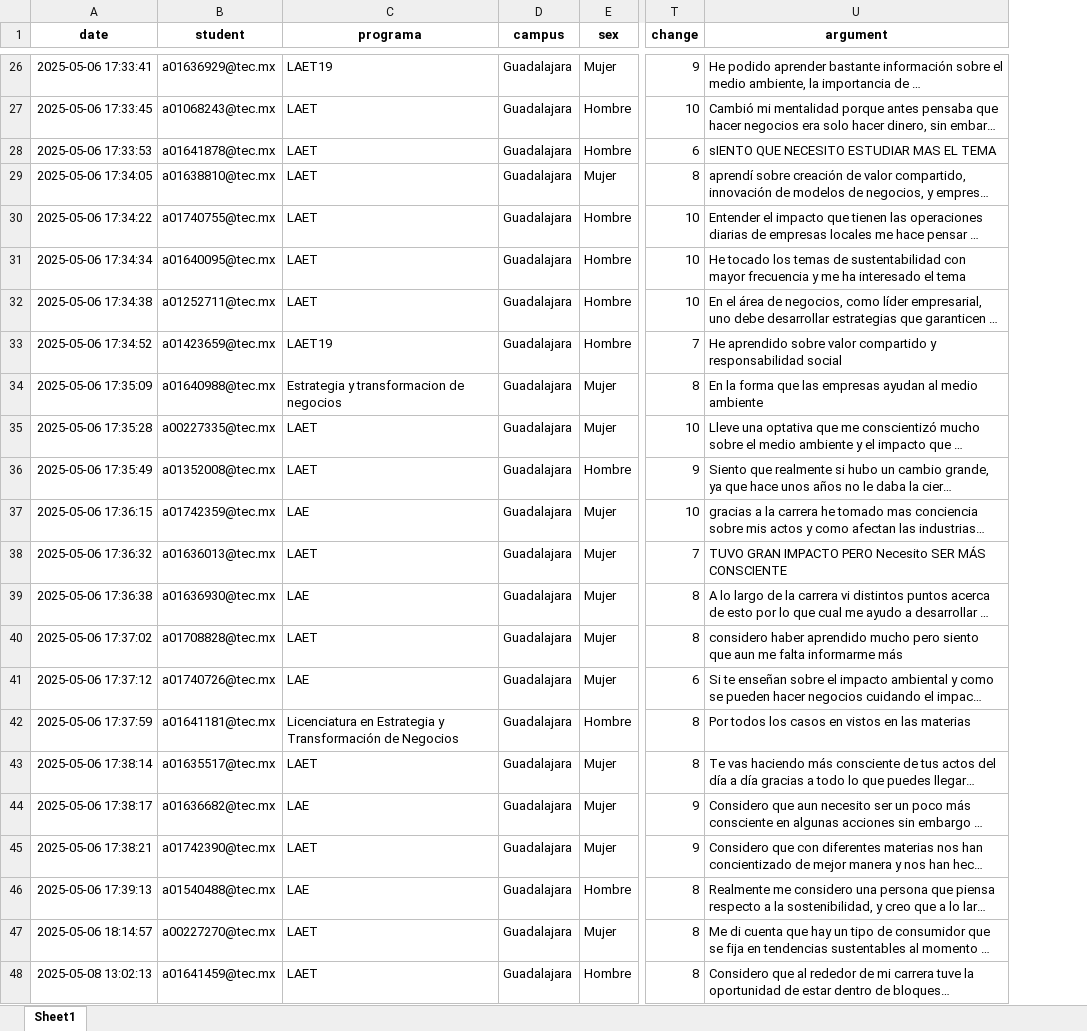
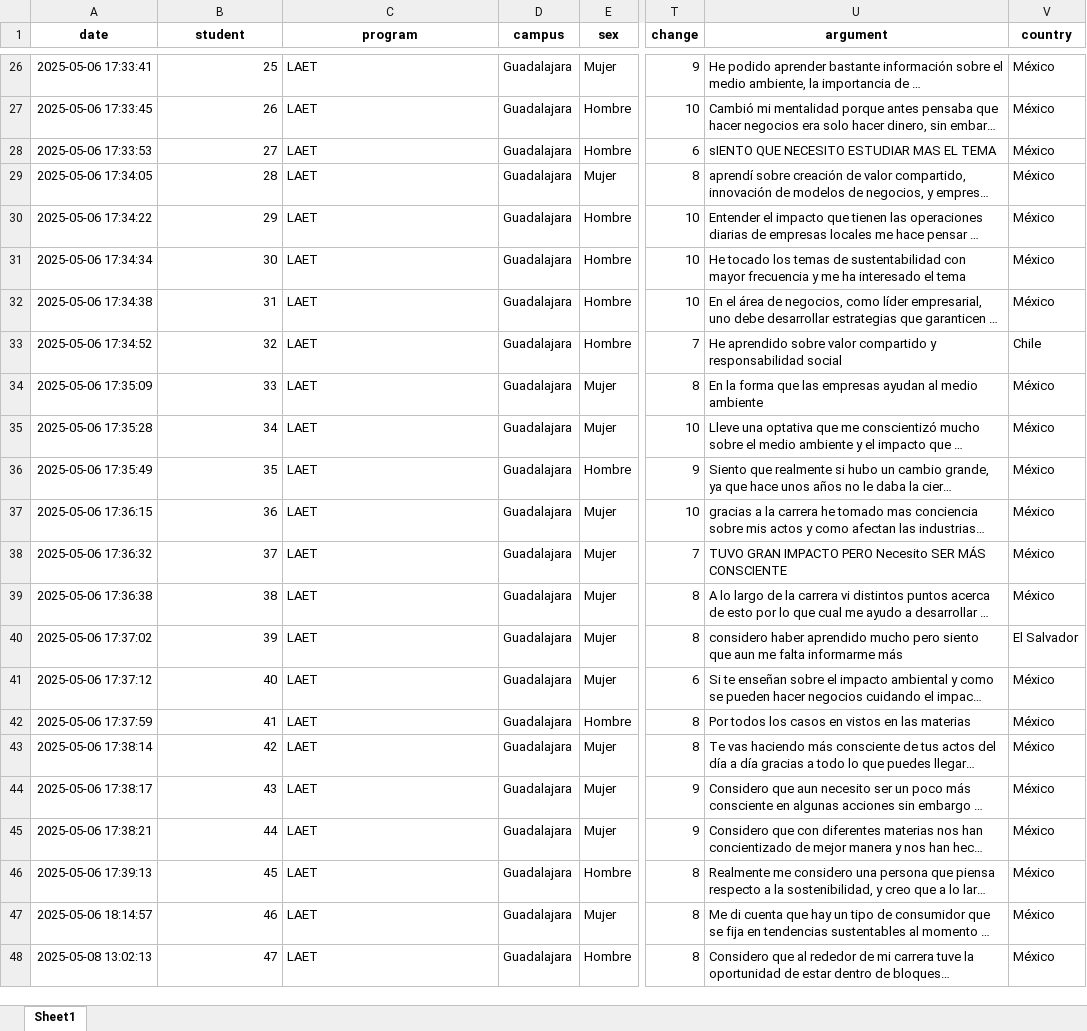
Before and after one commit to ivanps/Eco-Intelligence, an Excel workbook: data/Eco_Intel2_clean.xlsx, sheet Sheet1, drawn as a sheet; only a part is shown, gaps mark what is left out; long unchanged cells end in …; values as stored, in another font and other column widths than the file's, no borders; the diff covers the shown part only; the diff names each change by its address in the sheet, - before the commit and + after, or states it on an @@ line.

Commit message:
Update program in RLM.

```diff
--- a/data/Eco_Intel2_clean.xlsx (sheet Sheet1)
+++ b/data/Eco_Intel2_clean.xlsx (sheet Sheet1)
+column V (country), rows 26-48: México | México | México | México | México | México | México | Chile | México | México | México | México | México | México | El Salvador | México | México | México | México | México | México | México | México
-C1: programa
+C1: program
-B26 (student): a01636929@tec.mx
+B26 (student): 25
-C26 (program): LAET19
+C26 (program): LAET
-B27 (student): a01068243@tec.mx
+B27 (student): 26
-B28 (student): a01641878@tec.mx
+B28 (student): 27
-B29 (student): a01638810@tec.mx
+B29 (student): 28
-B30 (student): a01740755@tec.mx
+B30 (student): 29
-B31 (student): a01640095@tec.mx
+B31 (student): 30
-B32 (student): a01252711@tec.mx
+B32 (student): 31
-B33 (student): a01423659@tec.mx
+B33 (student): 32
-C33 (program): LAET19
+C33 (program): LAET
-B34 (student): a01640988@tec.mx
+B34 (student): 33
-C34 (program): Estrategia y transformacion de negocios
+C34 (program): LAET
-B35 (student): a00227335@tec.mx
+B35 (student): 34
-B36 (student): a01352008@tec.mx
+B36 (student): 35
-B37 (student): a01742359@tec.mx
+B37 (student): 36
-C37 (program): LAE
+C37 (program): LAET
-B38 (student): a01636013@tec.mx
+B38 (student): 37
-B39 (student): a01636930@tec.mx
+B39 (student): 38
-C39 (program): LAE
+C39 (program): LAET
-B40 (student): a01708828@tec.mx
+B40 (student): 39
-B41 (student): a01740726@tec.mx
+B41 (student): 40
-C41 (program): LAE
+C41 (program): LAET
-B42 (student): a01641181@tec.mx
+B42 (student): 41
-C42 (program): Licenciatura en Estrategia y Transformación de Negocios
+C42 (program): LAET
-B43 (student): a01635517@tec.mx
+B43 (student): 42
-B44 (student): a01636682@tec.mx
+B44 (student): 43
-C44 (program): LAE
+C44 (program): LAET
-B45 (student): a01742390@tec.mx
+B45 (student): 44
-B46 (student): a01540488@tec.mx
+B46 (student): 45
-C46 (program): LAE
+C46 (program): LAET
-B47 (student): a00227270@tec.mx
+B47 (student): 46
-B48 (student): a01641459@tec.mx
+B48 (student): 47
```
Also changed, not shown: 3 removed rows and 358 edited cells elsewhere in this sheet, 4 other files.
